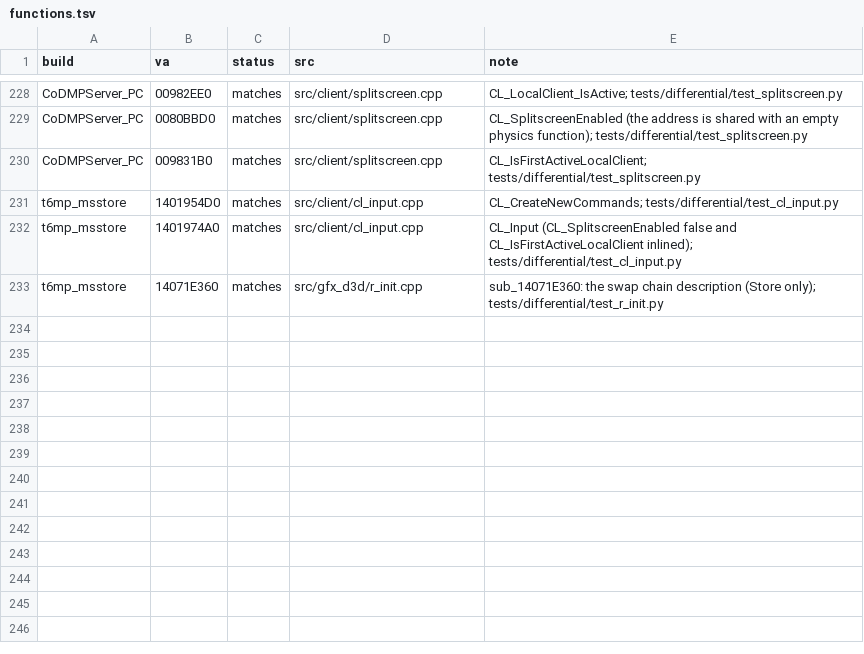
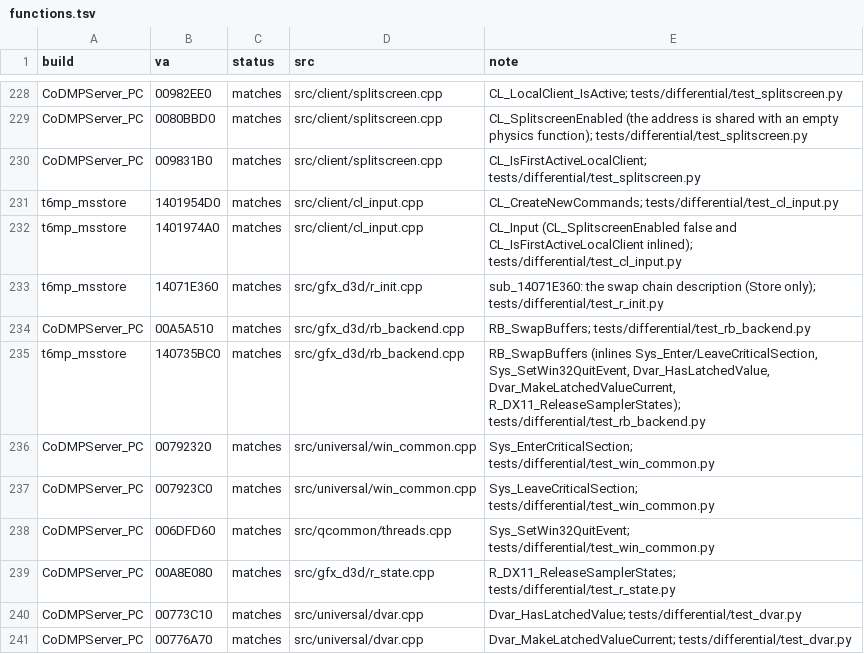
Before and after one commit to lizardpeter/black-ops-2-decomp, a TSV file: records/functions.tsv, drawn as a sheet; only a part is shown, gaps mark what is left out; the diff names each change by its address in the sheet, - before the commit and + after, or states it on an @@ line.

```diff
--- a/records/functions.tsv
+++ b/records/functions.tsv
+row 234: CoDMPServer_PC | 00A5A510 | matches | src/gfx_d3d/rb_backend.cpp | RB_SwapBuffers; tests/differential/test_rb_backend.py
+row 235: t6mp_msstore | 140735BC0 | matches | src/gfx_d3d/rb_backend.cpp | RB_SwapBuffers (inlines Sys_Enter/LeaveCriticalSection, Sys_SetWin32QuitEvent, Dvar_HasLatchedValue, Dvar_MakeLatchedValueCurrent, R_DX11_ReleaseSamplerStates); tests/differential/test_rb_backend.py
+row 236: CoDMPServer_PC | 00792320 | matches | src/universal/win_common.cpp | Sys_EnterCriticalSection; tests/differential/test_win_common.py
+row 237: CoDMPServer_PC | 007923C0 | matches | src/universal/win_common.cpp | Sys_LeaveCriticalSection; tests/differential/test_win_common.py
+row 238: CoDMPServer_PC | 006DFD60 | matches | src/qcommon/threads.cpp | Sys_SetWin32QuitEvent; tests/differential/test_win_common.py
+row 239: CoDMPServer_PC | 00A8E080 | matches | src/gfx_d3d/r_state.cpp | R_DX11_ReleaseSamplerStates; tests/differential/test_r_state.py
+row 240: CoDMPServer_PC | 00773C10 | matches | src/universal/dvar.cpp | Dvar_HasLatchedValue; tests/differential/test_dvar.py
+row 241: CoDMPServer_PC | 00776A70 | matches | src/universal/dvar.cpp | Dvar_MakeLatchedValueCurrent; tests/differential/test_dvar.py
```
Also changed, not shown: records/conventions.tsv, records/names.tsv, 25 other files.
